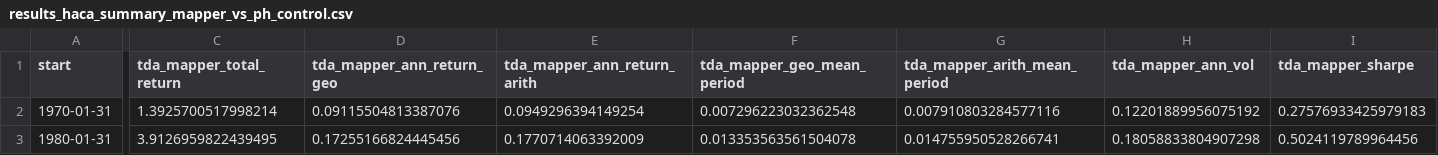
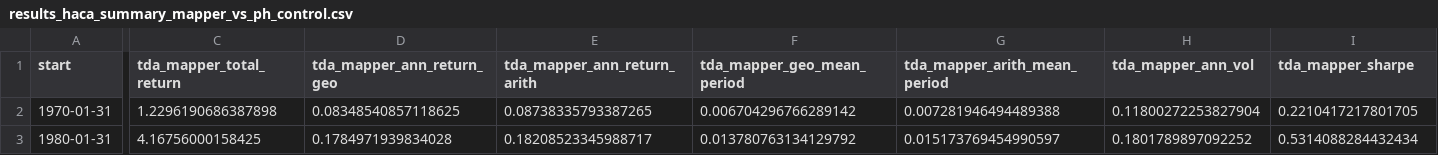
Before and after one commit to jaimecrz3/tda-finance-mapper, a CSV file: results_49_Industry_Portfolios/results_haca_summary_mapper_vs_ph_control.csv, drawn as a sheet; only a part is shown, gaps mark what is left out; the diff covers the shown part only; the diff names each change by its address in the sheet, - before the commit and + after, or states it on an @@ line.

```diff
--- a/results_49_Industry_Portfolios/results_haca_summary_mapper_vs_ph_control.csv
+++ b/results_49_Industry_Portfolios/results_haca_summary_mapper_vs_ph_control.csv
-C2 (tda_mapper_total_return): 1.3925700517998214
+C2 (tda_mapper_total_return): 1.2296190686387898
-D2 (tda_mapper_ann_return_geo): 0.09115504813387076
+D2 (tda_mapper_ann_return_geo): 0.08348540857118625
-E2 (tda_mapper_ann_return_arith): 0.0949296394149254
+E2 (tda_mapper_ann_return_arith): 0.08738335793387265
-F2 (tda_mapper_geo_mean_period): 0.007296223032362548
+F2 (tda_mapper_geo_mean_period): 0.006704296766289142
-G2 (tda_mapper_arith_mean_period): 0.007910803284577116
+G2 (tda_mapper_arith_mean_period): 0.007281946494489388
-H2 (tda_mapper_ann_vol): 0.12201889956075192
+H2 (tda_mapper_ann_vol): 0.11800272253827904
-I2 (tda_mapper_sharpe): 0.27576933425979183
+I2 (tda_mapper_sharpe): 0.2210417217801705
-C3 (tda_mapper_total_return): 3.9126959822439495
+C3 (tda_mapper_total_return): 4.16756000158425
-D3 (tda_mapper_ann_return_geo): 0.17255166824445456
+D3 (tda_mapper_ann_return_geo): 0.1784971939834028
-E3 (tda_mapper_ann_return_arith): 0.1770714063392009
+E3 (tda_mapper_ann_return_arith): 0.18208523345988717
-F3 (tda_mapper_geo_mean_period): 0.013353563561504078
+F3 (tda_mapper_geo_mean_period): 0.013780763134129792
-G3 (tda_mapper_arith_mean_period): 0.014755950528266741
+G3 (tda_mapper_arith_mean_period): 0.015173769454990597
-H3 (tda_mapper_ann_vol): 0.18058833804907298
+H3 (tda_mapper_ann_vol): 0.1801789897092252
-I3 (tda_mapper_sharpe): 0.5024119789964456
+I3 (tda_mapper_sharpe): 0.5314088284432434
```
Also changed, not shown: 176 edited cells elsewhere in this file, data/49_industries_portfolios_monthly.csv, data/ff3_monthly.csv, 11 other files.
